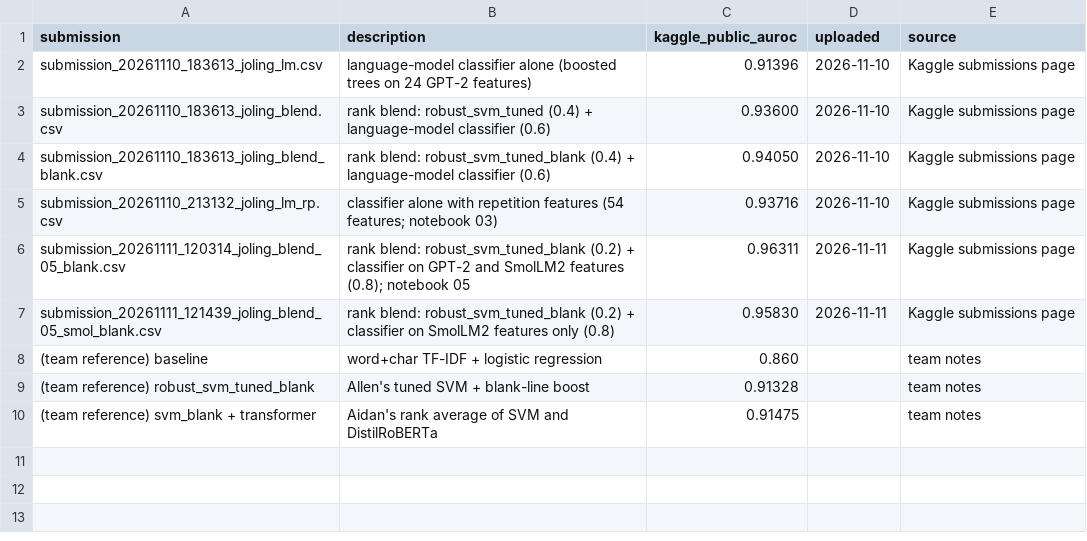
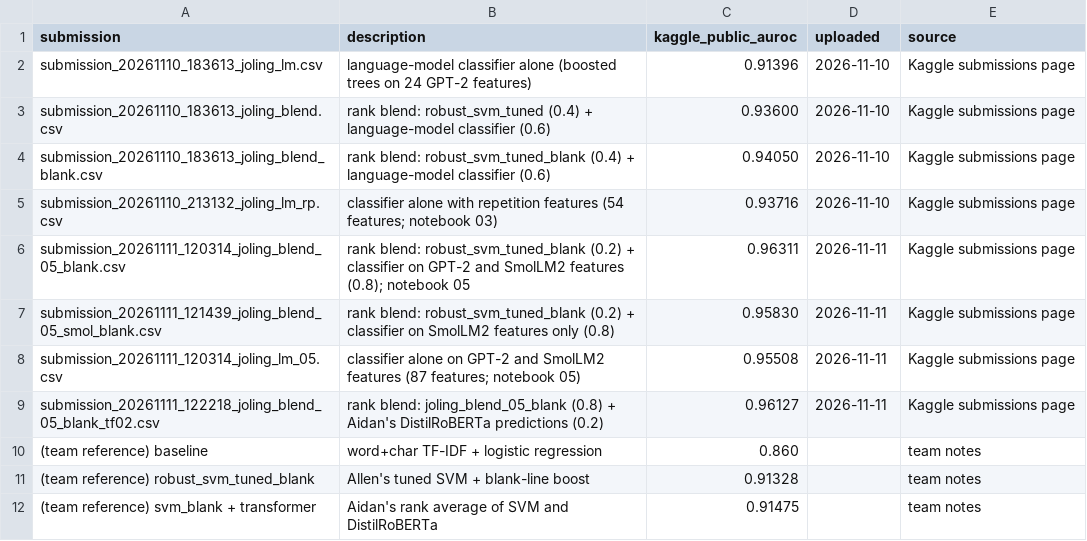
Before and after one commit to 2akc/CS5785_GroupProject, a CSV file: results/joling_kaggle_public.csv, drawn as a sheet; the diff names each change by its address in the sheet, - before the commit and + after, or states it on an @@ line.

```diff
--- a/results/joling_kaggle_public.csv
+++ b/results/joling_kaggle_public.csv
+row 8: submission_20261111_120314_joling_lm_05.csv | classifier alone on GPT-2 and SmolLM2 features (87 features; notebook 05) | 0.95508 | 2026-11-11 | Kaggle submissions page
+row 9: submission_20261111_122218_joling_blend_05_blank_tf02.csv | rank blend: joling_blend_05_blank (0.8) + Aidan's DistilRoBERTa predictions (0.2) | 0.96127 | 2026-11-11 | Kaggle submissions page
```
Also changed, not shown: 2 other files.
